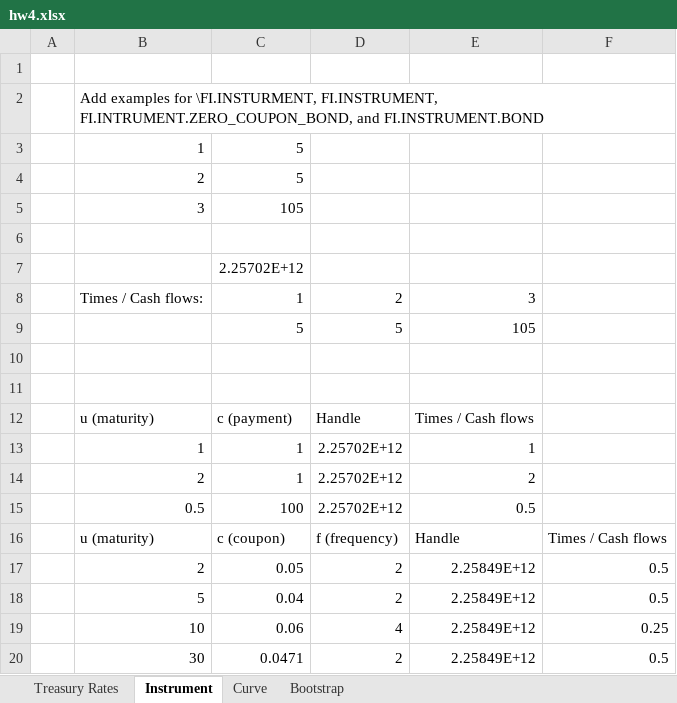
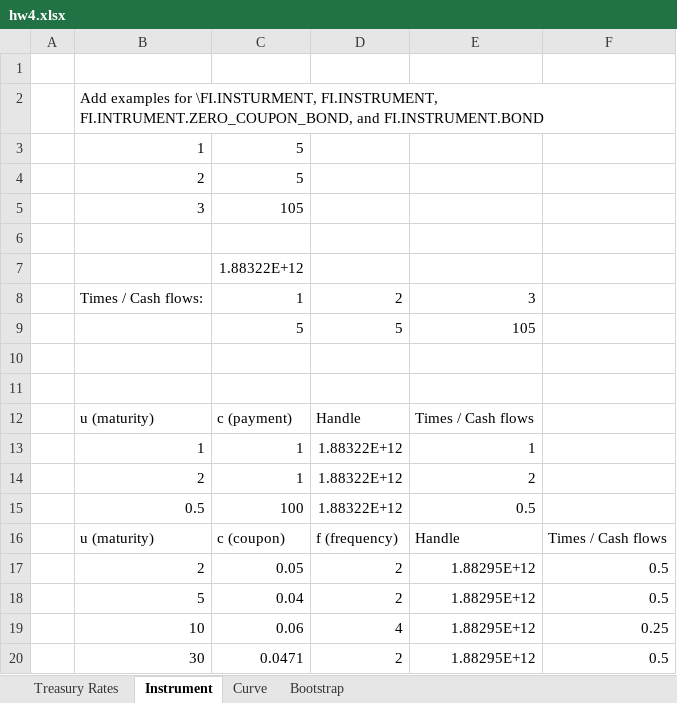
Before and after one commit to xlladdins/xll_ml, an Excel workbook: xlsx/hw4.xlsx, sheet Instrument, drawn as a sheet; values as stored, in another font and other column widths than the file's, no borders; the diff names each change by its address in the sheet, - before the commit and + after, or states it on an @@ line.

```diff
--- a/xlsx/hw4.xlsx (sheet Instrument)
+++ b/xlsx/hw4.xlsx (sheet Instrument)
-C7: 2.25702E+12
+C7: 1.88322E+12
-D13:D15: 2.25702E+12
+D13:D15: 1.88322E+12
-E17:E20: 2.25849E+12
+E17:E20: 1.88295E+12
```
Also changed, not shown: sheet Treasury Rates, sheet Bootstrap, sheet Curve.
